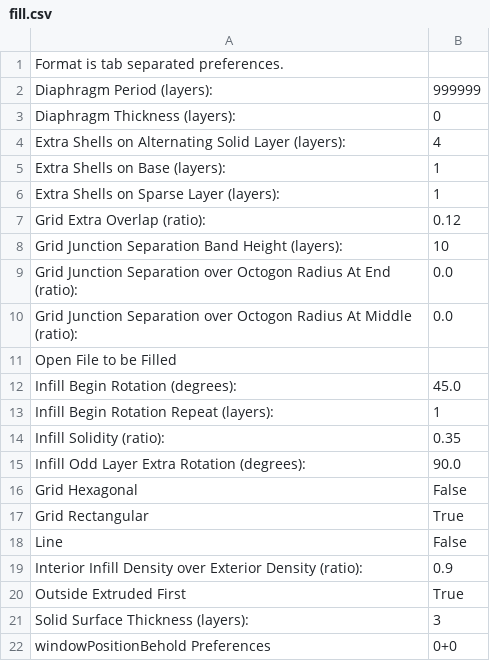
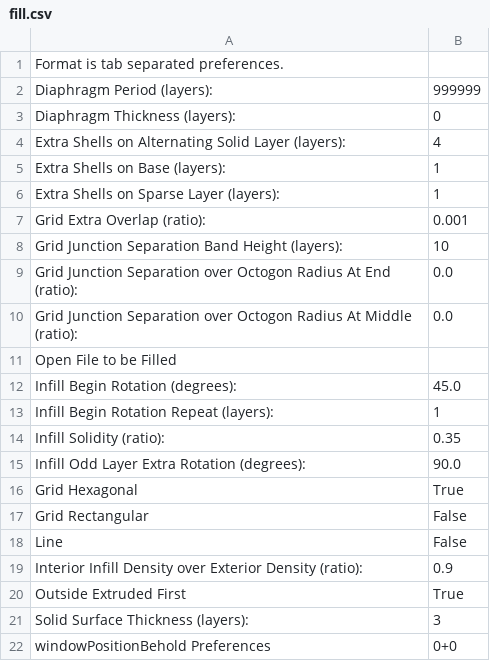
Before and after one commit to martymcguire/skeinforge_settings, a CSV file: fill.csv, drawn as a sheet.

Commit message:
rmcguire @ Jan 9, 2010 4:29:03 PM

```diff
--- a/fill.csv
+++ b/fill.csv
@@ -6,3 +6,3 @@ Extra Shells on Base (layers):	1
 Extra Shells on Sparse Layer (layers):	1
-Grid Extra Overlap (ratio):	0.12
+Grid Extra Overlap (ratio):	0.001
 Grid Junction Separation Band Height (layers):	10
@@ -15,4 +15,4 @@ Infill Solidity (ratio):	0.35
 Infill Odd Layer Extra Rotation (degrees):	90.0
-Grid Hexagonal	False
-Grid Rectangular	True
+Grid Hexagonal	True
+Grid Rectangular	False
 Line	False
```
